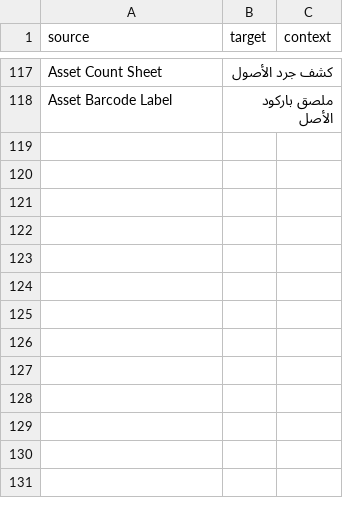
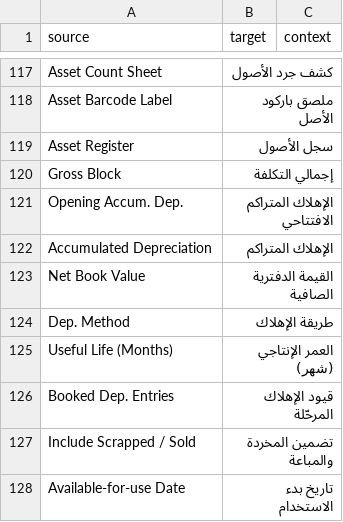
Before and after one commit to engsidaa/asset_mgmt_custom, a CSV file: asset_mgmt_custom/translations/ar.csv, drawn as a sheet; only a part is shown, gaps mark what is left out.

Commit message:
feat: add Asset Register report (formal accounting register)
Columns: Asset Code, Asset Name, Category, Branch, Location, Custodian,
Purchase Date, Available-for-use Date, Gross Block,
Opening Accumulated Depreciation, Accumulated Depreciation,
Net Book Value, Depreciation Method, Useful Life, Booked Entries, Status.

Filters: Company (required), Asset Category, Branch, Location,
Status, Include Scrapped/Sold toggle.

- LEFT JOIN Asset Finance Book for depreciation method and life
- Accumulated Dep = gross_purchase_amount - value_after_depreciation
- add_total_row enabled for currency columns
- Linked from workspace Financial Reports card (onboard=1)
- Arabic translations added

```diff
--- a/asset_mgmt_custom/translations/ar.csv
+++ b/asset_mgmt_custom/translations/ar.csv
@@ -118 +118,11 @@ Asset Count Sheet,كشف جرد الأصول,
 Asset Barcode Label,ملصق باركود الأصل,
+Asset Register,سجل الأصول
+Gross Block,إجمالي التكلفة
+Opening Accum. Dep.,الإهلاك المتراكم الافتتاحي
+Accumulated Depreciation,الإهلاك المتراكم
+Net Book Value,القيمة الدفترية الصافية
+Dep. Method,طريقة الإهلاك
+Useful Life (Months),العمر الإنتاجي (شهر)
+Booked Dep. Entries,قيود الإهلاك المرحّلة
+Include Scrapped / Sold,تضمين المخردة والمباعة
+Available-for-use Date,تاريخ بدء الاستخدام
```
Also changed, not shown: 5 other files.
